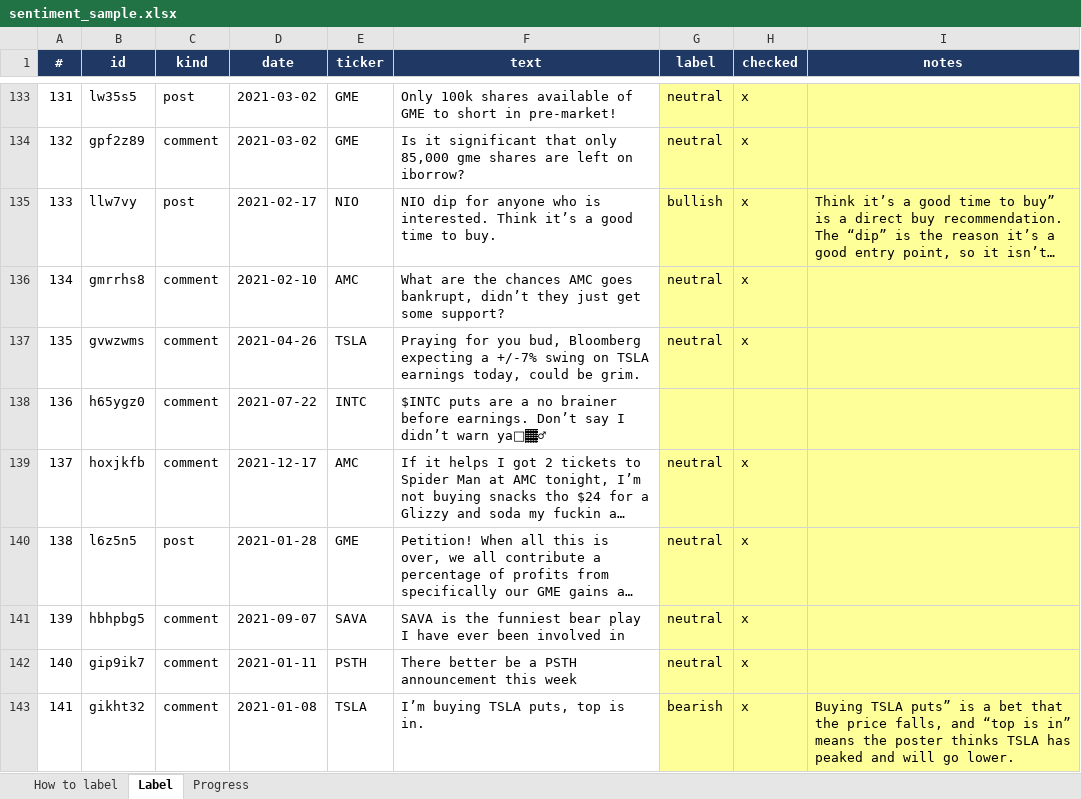
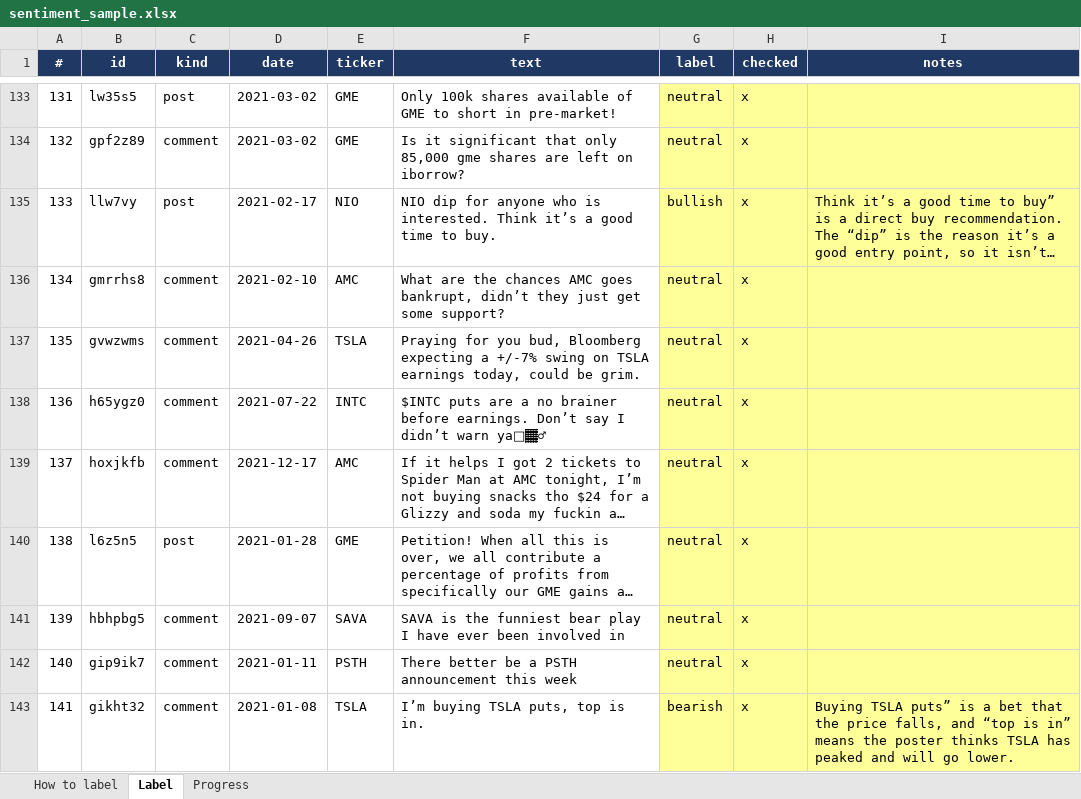
Before and after one commit to paige-saeng/wsb-crowd-signals, an Excel workbook: data/labels/sentiment_sample.xlsx, sheet Label, drawn as a sheet; only a part is shown, gaps mark what is left out; long unchanged cells end in …; values as stored, in another font and other column widths than the file's, no borders; the diff names each change by its address in the sheet, - before the commit and + after, or states it on an @@ line.

Commit message:
Sentiment: training labels, supervised models, embeddings, top features

```diff
--- a/data/labels/sentiment_sample.xlsx (sheet Label)
+++ b/data/labels/sentiment_sample.xlsx (sheet Label)
-G138 (label): (empty)
+G138 (label): neutral
-H138 (checked): (empty)
+H138 (checked): x
```
Also changed, not shown: 10 other files.
